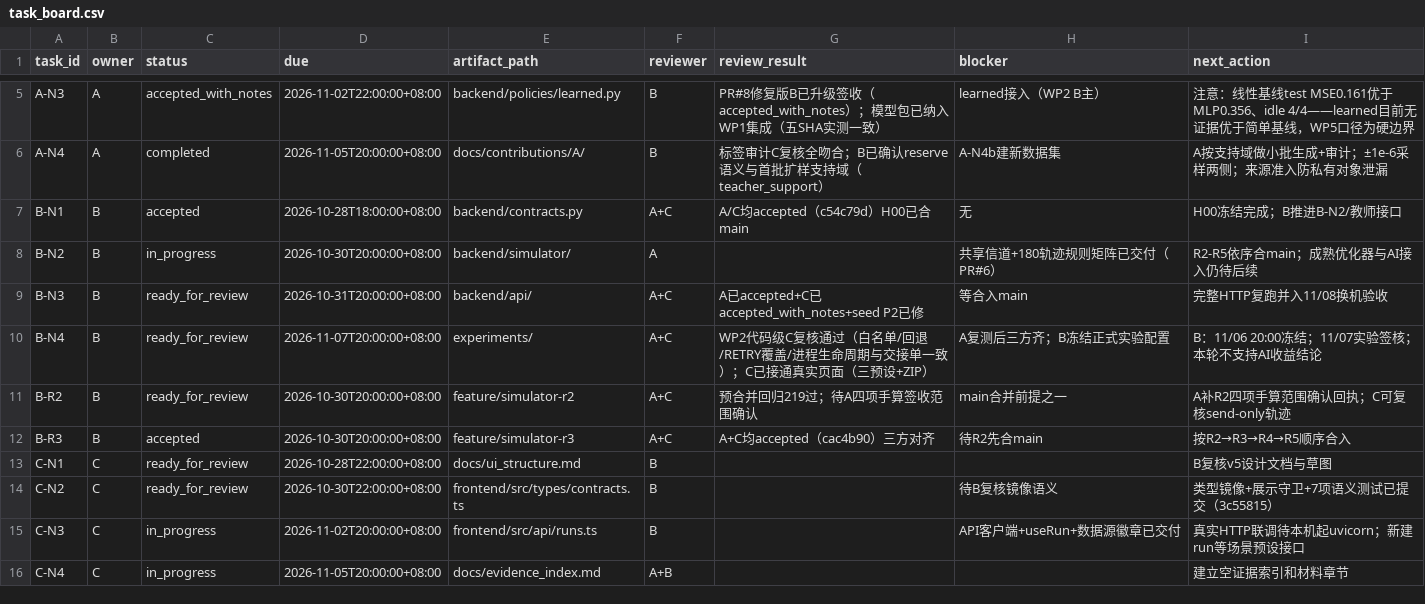
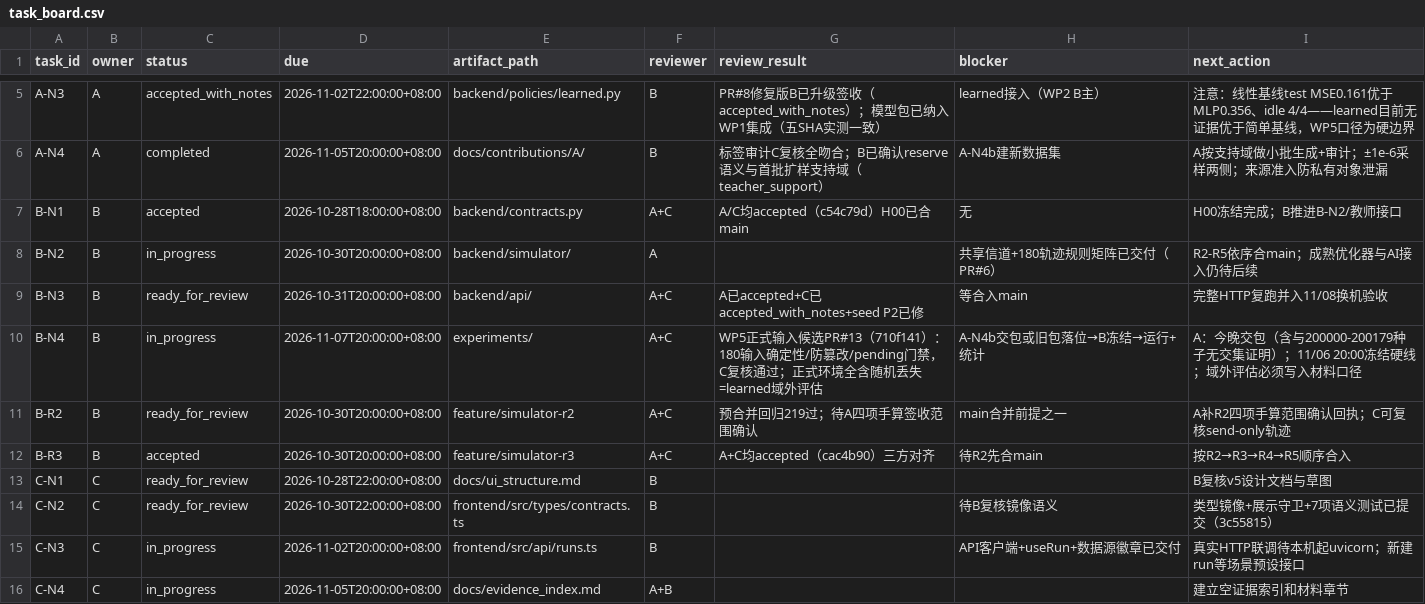
Before and after one commit to heiheiheiQIU/starlink-ai6g, a CSV file: docs/task_board.csv, drawn as a sheet; only a part is shown, gaps mark what is left out.

Commit message:
docs(acceptance): C reviews WP5 formal inputs PR13 and flags out-of-domain evaluation
180输入管线复核通过（确定性/防篡改/旧种子隔离/pending门禁）；重要诚实事实：正式环境全含随机丢失，
learned为域外评估——部分工况赢面下调至20-35%，域外口径必须写入材料；A-N4b今晚交包硬线

```diff
--- a/docs/task_board.csv
+++ b/docs/task_board.csv
@@ -9,3 +9,3 @@ B-N2,B,in_progress,2026-10-30T20:00:00+08:00,backend/simulator/,A,,共享信道+
 B-N3,B,ready_for_review,2026-10-31T20:00:00+08:00,backend/api/,A+C,"A已accepted+C已accepted_with_notes+seed P2已修",等合入main,完整HTTP复跑并入11/08换机验收
-B-N4,B,ready_for_review,2026-11-07T20:00:00+08:00,experiments/,A+C,"WP2代码级C复核通过（白名单/回退/RETRY覆盖/进程生命周期与交接单一致）；C已接通真实页面（三预设+ZIP）",A复测后三方齐；B冻结正式实验配置,B：11/06 20:00冻结；11/07实验签核；本轮不支持AI收益结论
+B-N4,B,in_progress,2026-11-07T20:00:00+08:00,experiments/,A+C,"WP5正式输入候选PR#13（710f141）：180输入确定性/防篡改/pending门禁，C复核通过；正式环境全含随机丢失=learned域外评估",A-N4b交包或旧包落位→B冻结→运行+统计,A：今晚交包（含与200000-200179种子无交集证明）；11/06 20:00冻结硬线；域外评估必须写入材料口径
 B-R2,B,ready_for_review,2026-10-30T20:00:00+08:00,feature/simulator-r2,A+C,"预合并回归219过；待A四项手算签收范围确认",main合并前提之一,A补R2四项手算范围确认回执；C可复核send-only轨迹
```
Also changed, not shown: 1 other file.
